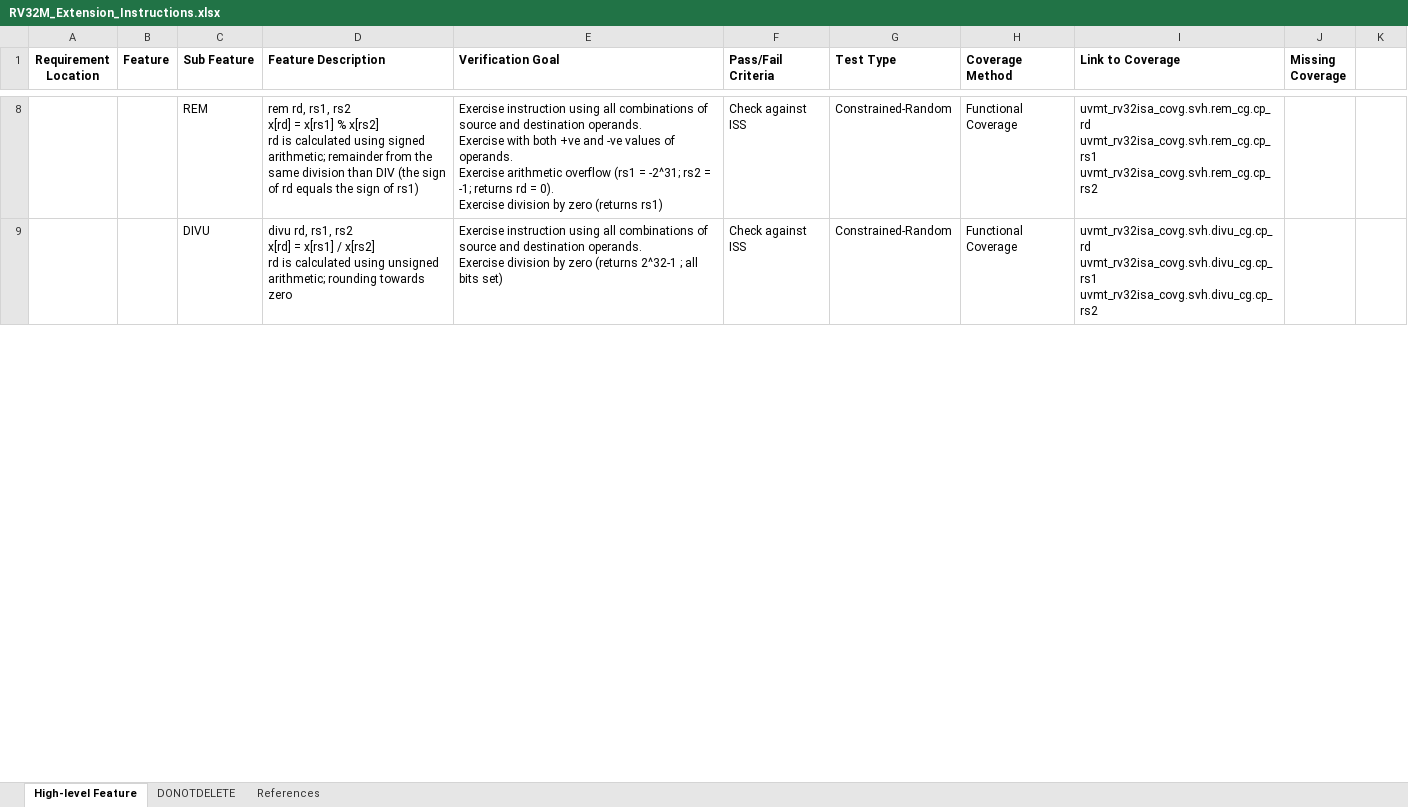
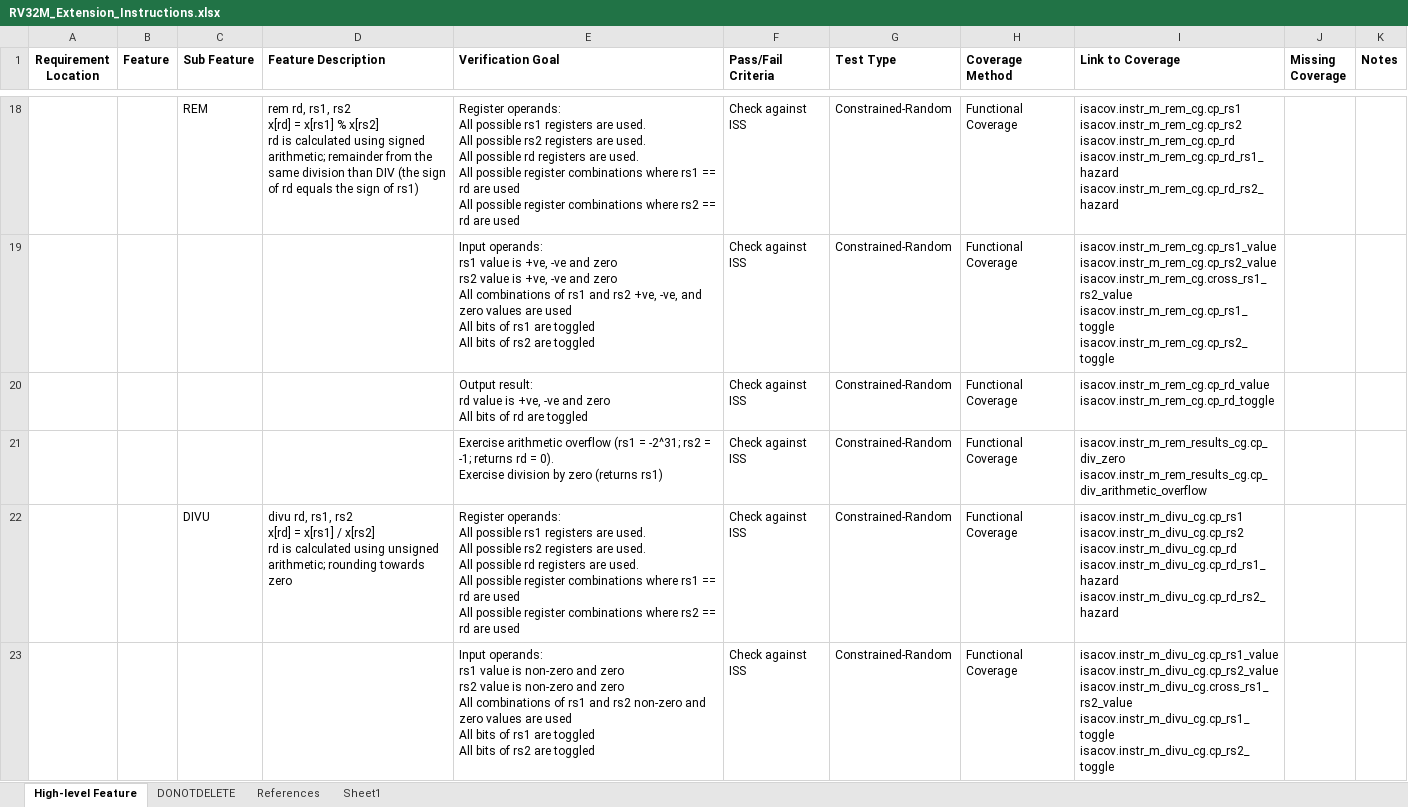
Before and after one commit to vlsi-lab/cva6, an Excel workbook: docs/VerifPlans/ISA/RV32/Simulation/RV32M_Extension_Instructions.xlsx, sheet High-level Feature, drawn as a sheet; only a part is shown, gaps mark what is left out; values as stored, in another font and other column widths than the file's, no borders; addresses are those after the commit; ↵ is a line break in a cell; the diff covers the shown part only; the diff names each change by its address in the sheet, - before the commit and + after, or states it on an @@ line.

```diff
--- a/docs/VerifPlans/ISA/RV32/Simulation/RV32M_Extension_Instructions.xlsx (sheet High-level Feature)
+++ b/docs/VerifPlans/ISA/RV32/Simulation/RV32M_Extension_Instructions.xlsx (sheet High-level Feature)
+sheet tab: Sheet1
-K1: (empty)
+K1: Notes
-E18 (Verification Goal): Exercise instruction using all combinations of source and destination operands. ↵ Exercise with both +ve and -ve values of operands. ↵ Exercise arithmetic overflow (rs1 = -2^31; rs2 = -1; returns rd = 0). ↵ Exercise division by zero (returns rs1)
+E18 (Verification Goal): Register operands: ↵ All possible rs1 registers are used. ↵ All possible rs2 registers are used. ↵ All possible rd registers are used. ↵ All possible register combinations where rs1 == rd are used ↵ All possible register combinations where rs2 == rd are used
-I18 (Link to Coverage): uvmt_rv32isa_covg.svh.rem_cg.cp_rd ↵ uvmt_rv32isa_covg.svh.rem_cg.cp_rs1 ↵ uvmt_rv32isa_covg.svh.rem_cg.cp_rs2
+I18 (Link to Coverage): isacov.instr_m_rem_cg.cp_rs1 ↵ isacov.instr_m_rem_cg.cp_rs2 ↵ isacov.instr_m_rem_cg.cp_rd ↵ isacov.instr_m_rem_cg.cp_rd_rs1_hazard ↵ isacov.instr_m_rem_cg.cp_rd_rs2_hazard
+row 19:  |  |  |  | Input operands: ↵ rs1 value is +ve, -ve and zero ↵ rs2 value is +ve, -ve and zero ↵ All combinations of rs1 and rs2 +ve, -ve, and zero values are used ↵ All bits of rs1 are toggled ↵ All bits of rs2 are toggled | Check against ISS | Constrained-Random | Functional Coverage | isacov.instr_m_rem_cg.cp_rs1_value ↵ isacov.instr_m_rem_cg.cp_rs2_value ↵ isacov.instr_m_rem_cg.cross_rs1_rs2_value ↵ isacov.instr_m_rem_cg.cp_rs1_toggle ↵ isacov.instr_m_rem_cg.cp_rs2_toggle
+row 20:  |  |  |  | Output result: ↵ rd value is +ve, -ve and zero ↵ All bits of rd are toggled | Check against ISS | Constrained-Random | Functional Coverage | isacov.instr_m_rem_cg.cp_rd_value ↵ isacov.instr_m_rem_cg.cp_rd_toggle
+row 21:  |  |  |  | Exercise arithmetic overflow (rs1 = -2^31; rs2 = -1; returns rd = 0). ↵ Exercise division by zero (returns rs1) | Check against ISS | Constrained-Random | Functional Coverage | isacov.instr_m_rem_results_cg.cp_div_zero ↵ isacov.instr_m_rem_results_cg.cp_div_arithmetic_overflow
-E22 (Verification Goal): Exercise instruction using all combinations of source and destination operands. ↵ Exercise division by zero (returns 2^32-1 ; all bits set)
+E22 (Verification Goal): Register operands: ↵ All possible rs1 registers are used. ↵ All possible rs2 registers are used. ↵ All possible rd registers are used. ↵ All possible register combinations where rs1 == rd are used ↵ All possible register combinations where rs2 == rd are used
-I22 (Link to Coverage): uvmt_rv32isa_covg.svh.divu_cg.cp_rd ↵ uvmt_rv32isa_covg.svh.divu_cg.cp_rs1 ↵ uvmt_rv32isa_covg.svh.divu_cg.cp_rs2
+I22 (Link to Coverage): isacov.instr_m_divu_cg.cp_rs1 ↵ isacov.instr_m_divu_cg.cp_rs2 ↵ isacov.instr_m_divu_cg.cp_rd ↵ isacov.instr_m_divu_cg.cp_rd_rs1_hazard ↵ isacov.instr_m_divu_cg.cp_rd_rs2_hazard
+row 23:  |  |  |  | Input operands: ↵ rs1 value is non-zero and zero ↵ rs2 value is non-zero and zero ↵ All combinations of rs1 and rs2 non-zero and zero values are used ↵ All bits of rs1 are toggled ↵ All bits of rs2 are toggled | Check against ISS | Constrained-Random | Functional Coverage | isacov.instr_m_divu_cg.cp_rs1_value ↵ isacov.instr_m_divu_cg.cp_rs2_value ↵ isacov.instr_m_divu_cg.cross_rs1_rs2_value ↵ isacov.instr_m_divu_cg.cp_rs1_toggle ↵ isacov.instr_m_divu_cg.cp_rs2_toggle
```
Also changed, not shown: 16 added rows, 1 removed row, 14 edited cells and merged cells elsewhere in this sheet, docs/VerifPlans/ISA/RV32/Simulation/RV32I_Base_Instructions.xlsx.
